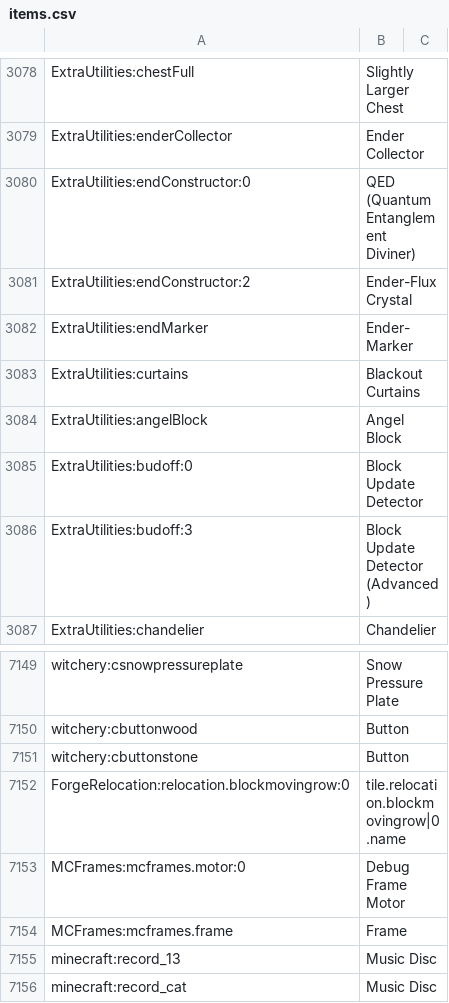
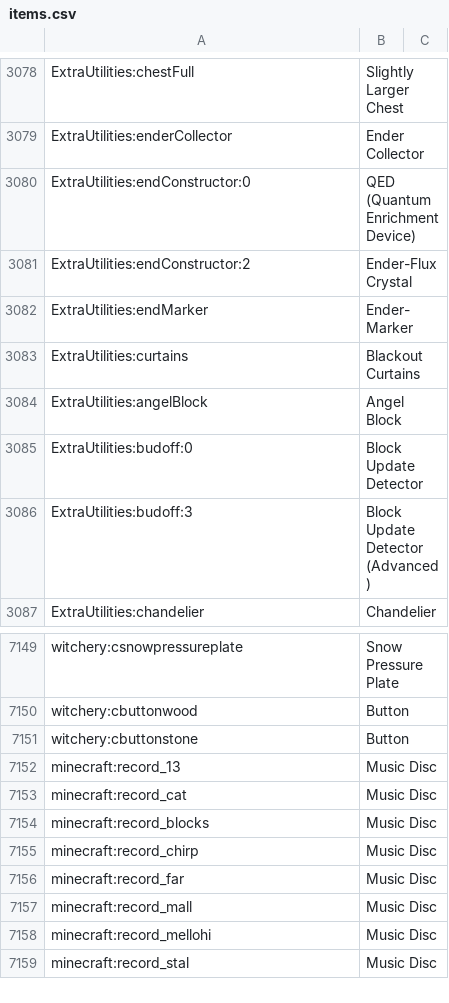
Before and after one commit to GTModpackTeam/gregtech-expert, a CSV file: config/AppliedEnergistics2/recipes/items.csv, drawn as a sheet; only a part is shown, gaps mark what is left out; the shorter side is filled out with more unchanged rows.

Commit message:
[update] 4.3.4 include mods ・Baubles(Download error)
update mods
・Applied Energistics2 rv3
　・addon
・IC2 Crop Plugin

new mods
・CosmeticArmorReworked
・defaultkeys
・InGameInfoXML
・LunatriusCore

delete mods
・Gregtania

```diff
--- a/config/AppliedEnergistics2/recipes/items.csv
+++ b/config/AppliedEnergistics2/recipes/items.csv
@@ -3079,3 +3079,3 @@ ExtraUtilities:chestFull, Slightly Larger Chest
 ExtraUtilities:enderCollector, Ender Collector
-ExtraUtilities:endConstructor:0, QED (Quantum Entanglement Diviner)
+ExtraUtilities:endConstructor:0, QED (Quantum Enrichment Device)
 ExtraUtilities:endConstructor:2, Ender-Flux Crystal
@@ -7151,5 +7151,2 @@ witchery:cbuttonwood, Button
 witchery:cbuttonstone, Button
-ForgeRelocation:relocation.blockmovingrow:0, tile.relocation.blockmovingrow|0.name
-MCFrames:mcframes.motor:0, Debug Frame Motor
-MCFrames:mcframes.frame, Frame
 minecraft:record_13, Music Disc
```
Also changed, not shown: 26 other files.
